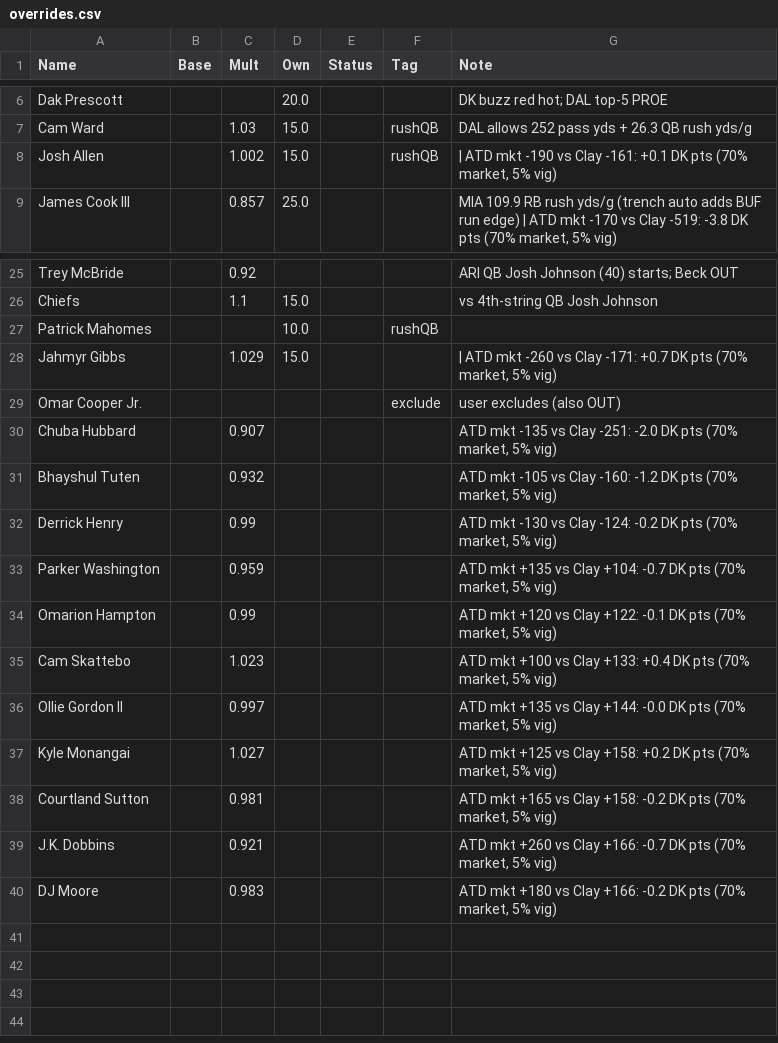
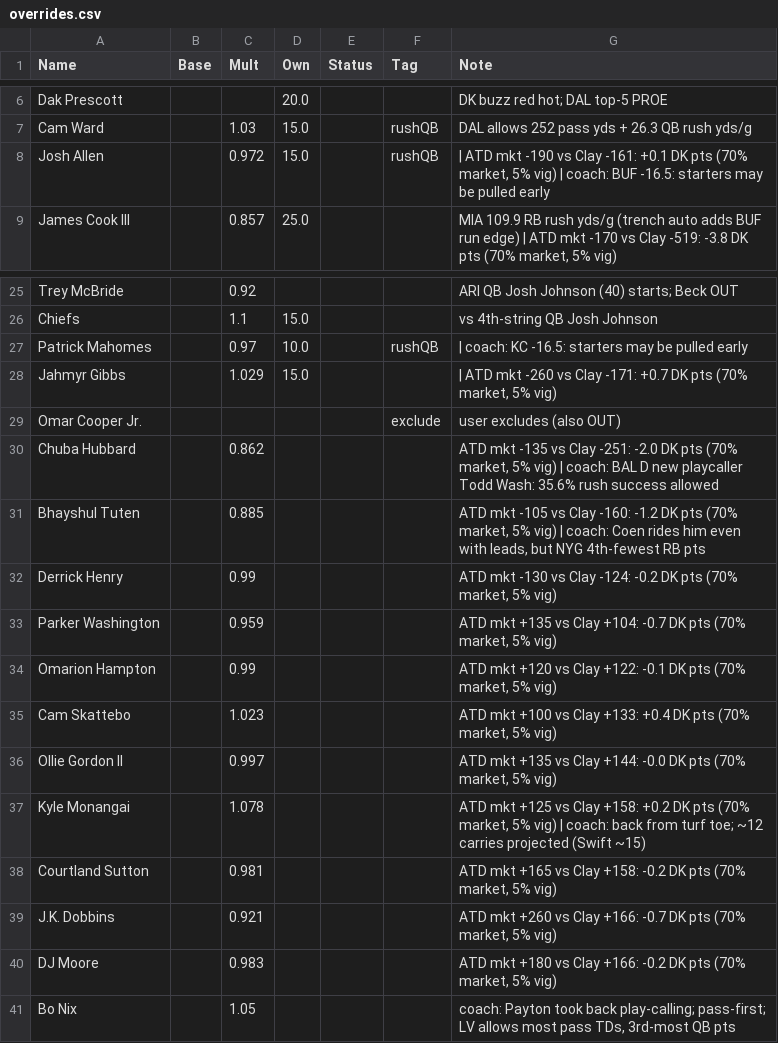
Before and after one commit to kendalleaddy8-ui/kendalleddy8.github.io, a CSV file: dfs/2026-wk11/overrides.csv, drawn as a sheet; only a part is shown, gaps mark what is left out.

```diff
--- a/dfs/2026-wk11/overrides.csv
+++ b/dfs/2026-wk11/overrides.csv
@@ -7,3 +7,3 @@ Dak Prescott,,,20.0,,,DK buzz red hot; DAL top-5 PROE
 Cam Ward,,1.03,15.0,,rushQB,DAL allows 252 pass yds + 26.3 QB rush yds/g
-Josh Allen,,1.002,15.0,,rushQB," | ATD mkt -190 vs Clay -161: +0.1 DK pts (70% market, 5% vig)"
+Josh Allen,,0.972,15.0,,rushQB," | ATD mkt -190 vs Clay -161: +0.1 DK pts (70% market, 5% vig) | coach: BUF -16.5: starters may be pulled early"
 James Cook III,,0.857,25.0,,,"MIA 109.9 RB rush yds/g (trench auto adds BUF run edge) | ATD mkt -170 vs Clay -519: -3.8 DK pts (70% market, 5% vig)"
@@ -26,7 +26,7 @@ Trey McBride,,0.92,,,,ARI QB Josh Johnson (40) starts; Beck OUT
 Chiefs,,1.1,15.0,,,vs 4th-string QB Josh Johnson
-Patrick Mahomes,,,10.0,,rushQB,
+Patrick Mahomes,,0.97,10.0,,rushQB, | coach: KC -16.5: starters may be pulled early
 Jahmyr Gibbs,,1.029,15.0,,," | ATD mkt -260 vs Clay -171: +0.7 DK pts (70% market, 5% vig)"
 Omar Cooper Jr.,,,,,exclude,user excludes (also OUT)
-Chuba Hubbard,,0.907,,,,"ATD mkt -135 vs Clay -251: -2.0 DK pts (70% market, 5% vig)"
-Bhayshul Tuten,,0.932,,,,"ATD mkt -105 vs Clay -160: -1.2 DK pts (70% market, 5% vig)"
+Chuba Hubbard,,0.862,,,,"ATD mkt -135 vs Clay -251: -2.0 DK pts (70% market, 5% vig) | coach: BAL D new playcaller Todd Wash: 35.6% rush success allowed"
+Bhayshul Tuten,,0.885,,,,"ATD mkt -105 vs Clay -160: -1.2 DK pts (70% market, 5% vig) | coach: Coen rides him even with leads, but NYG 4th-fewest RB pts"
 Derrick Henry,,0.99,,,,"ATD mkt -130 vs Clay -124: -0.2 DK pts (70% market, 5% vig)"
@@ -36,3 +36,3 @@ Cam Skattebo,,1.023,,,,"ATD mkt +100 vs Clay +133: +0.4 DK pts (70% market, 5% v
 Ollie Gordon II,,0.997,,,,"ATD mkt +135 vs Clay +144: -0.0 DK pts (70% market, 5% vig)"
-Kyle Monangai,,1.027,,,,"ATD mkt +125 vs Clay +158: +0.2 DK pts (70% market, 5% vig)"
+Kyle Monangai,,1.078,,,,"ATD mkt +125 vs Clay +158: +0.2 DK pts (70% market, 5% vig) | coach: back from turf toe; ~12 carries projected (Swift ~15)"
 Courtland Sutton,,0.981,,,,"ATD mkt +165 vs Clay +158: -0.2 DK pts (70% market, 5% vig)"
@@ -40 +40,2 @@ J.K. Dobbins,,0.921,,,,"ATD mkt +260 vs Clay +166: -0.7 DK pts (70% market, 5% v
 DJ Moore,,0.983,,,,"ATD mkt +180 vs Clay +166: -0.2 DK pts (70% market, 5% vig)"
+Bo Nix,,1.05,,,,"coach: Payton took back play-calling; pass-first; LV allows most pass TDs, 3rd-most QB pts"
```
Also changed, not shown: dfs/2026-wk11/lines.csv, dfs/2026-wk11/pool_run.csv, 2 other files.
